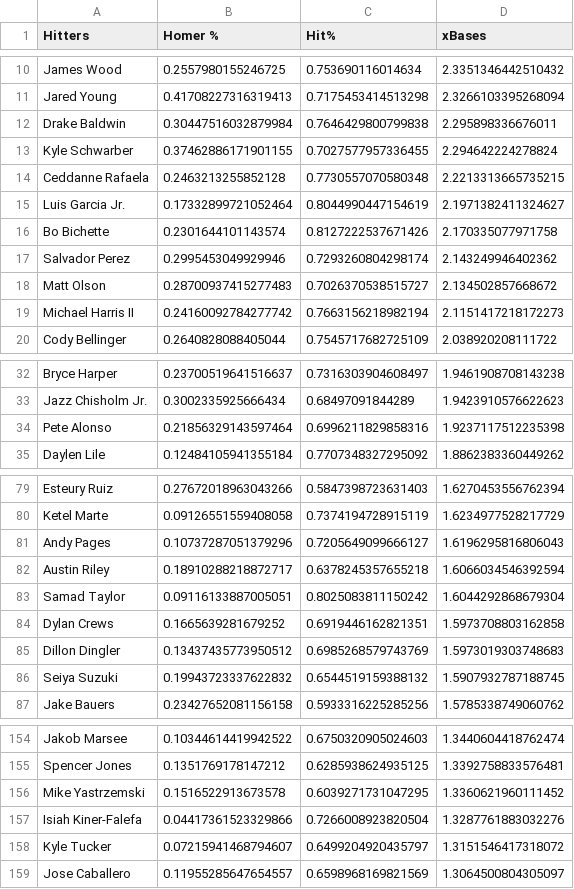
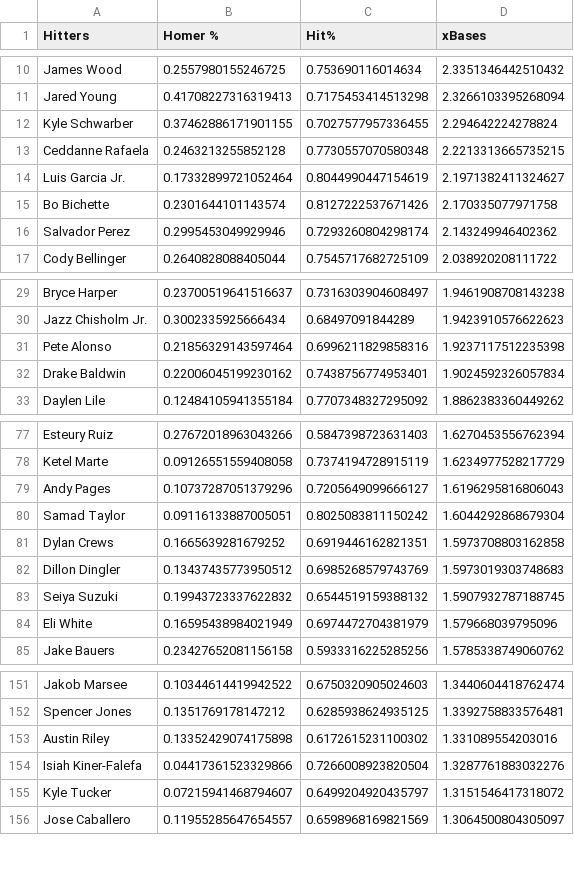
Before and after one commit to jack-simon4/jacks-models, a CSV file: src/assets/MLB-Player-Props.csv, drawn as a sheet; only a part is shown, gaps mark what is left out; removed rows and columns are numbered as before the commit, all else as after; the diff covers the shown part only; the diff names each change by its address in the sheet, - before the commit and + after, or states it on an @@ line.

```diff
--- a/src/assets/MLB-Player-Props.csv
+++ b/src/assets/MLB-Player-Props.csv
-row 12: Drake Baldwin | 0.30447516032879984 | 0.7646429800799838 | 2.295898336676011
-row 18: Matt Olson | 0.28700937415277483 | 0.7026370538515727 | 2.134502857668672
-row 19: Michael Harris II | 0.24160092784277742 | 0.7663156218982194 | 2.1151417218172273
+row 32: Drake Baldwin | 0.22006045199230162 | 0.7438756774953401 | 1.9024592326057834
-row 82: Austin Riley | 0.18910288218872717 | 0.6378245357655218 | 1.6066034546392594
+row 84: Eli White | 0.16595438984021949 | 0.6974472704381979 | 1.579668039795096
-row 156: Mike Yastrzemski | 0.1516522913673578 | 0.6039271731047295 | 1.3360621960111452
+row 153: Austin Riley | 0.13352429074175898 | 0.6172615231100302 | 1.331089554203016
```
Also changed, not shown: 6 added rows and 4 removed rows elsewhere in this file, src/assets/MLB-Last-Lineups.csv, src/assets/MLB-Lineups.csv, 1 other file.
